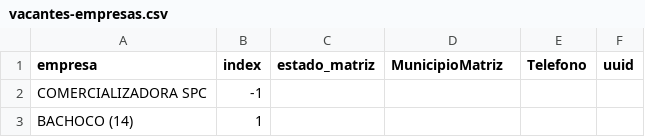
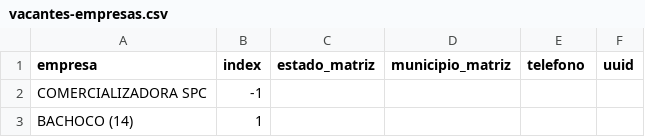
Before and after one commit to velverconsulting/soyjuarense-public, a CSV file: vacantes-empresas.csv, drawn as a sheet; only a part is shown.

Commit message:
Updated file with CSV data from Google Sheets on 2024-11-26T21:38:05.307Z

```diff
--- a/vacantes-empresas.csv
+++ b/vacantes-empresas.csv
@@ -1,2 +1,2 @@
-empresa,index,estado_matriz,MunicipioMatriz,Telefono,uuid
+empresa,index,estado_matriz,municipio_matriz,telefono,uuid
 COMERCIALIZADORA SPC,-1,,,,
```
